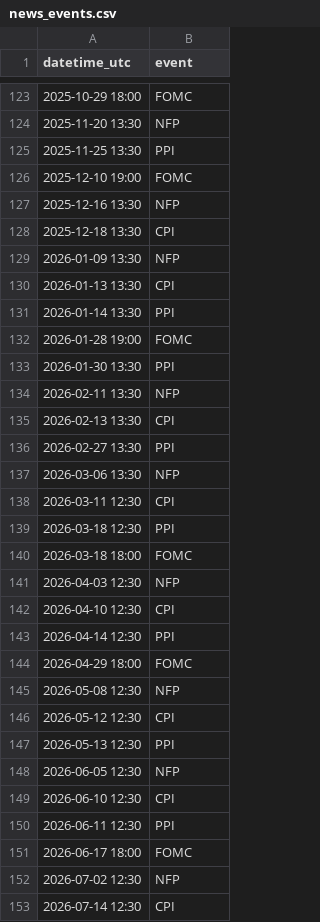
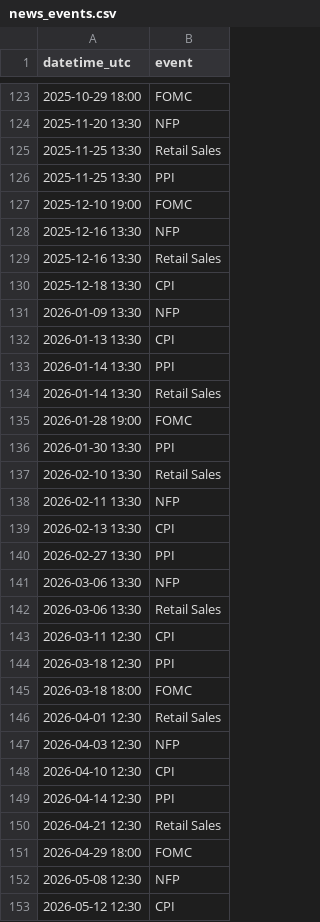
Before and after one commit to StartupProjectNetspecter/trading_signal, a CSV file: data/news_events.csv, drawn as a sheet; only a part is shown, gaps mark what is left out; the shorter side is filled out with more unchanged rows; the diff covers the shown part only; the diff names each change by its address in the sheet, - before the commit and + after, or states it on an @@ line.

```diff
--- a/data/news_events.csv
+++ b/data/news_events.csv
+row 125: 2025-11-25 13:30 | Retail Sales
+row 129: 2025-12-16 13:30 | Retail Sales
+row 134: 2026-01-14 13:30 | Retail Sales
+row 137: 2026-02-10 13:30 | Retail Sales
+row 142: 2026-03-06 13:30 | Retail Sales
+row 146: 2026-04-01 12:30 | Retail Sales
+row 150: 2026-04-21 12:30 | Retail Sales
```
Also changed, not shown: 9 added rows elsewhere in this file, 57 other files.
